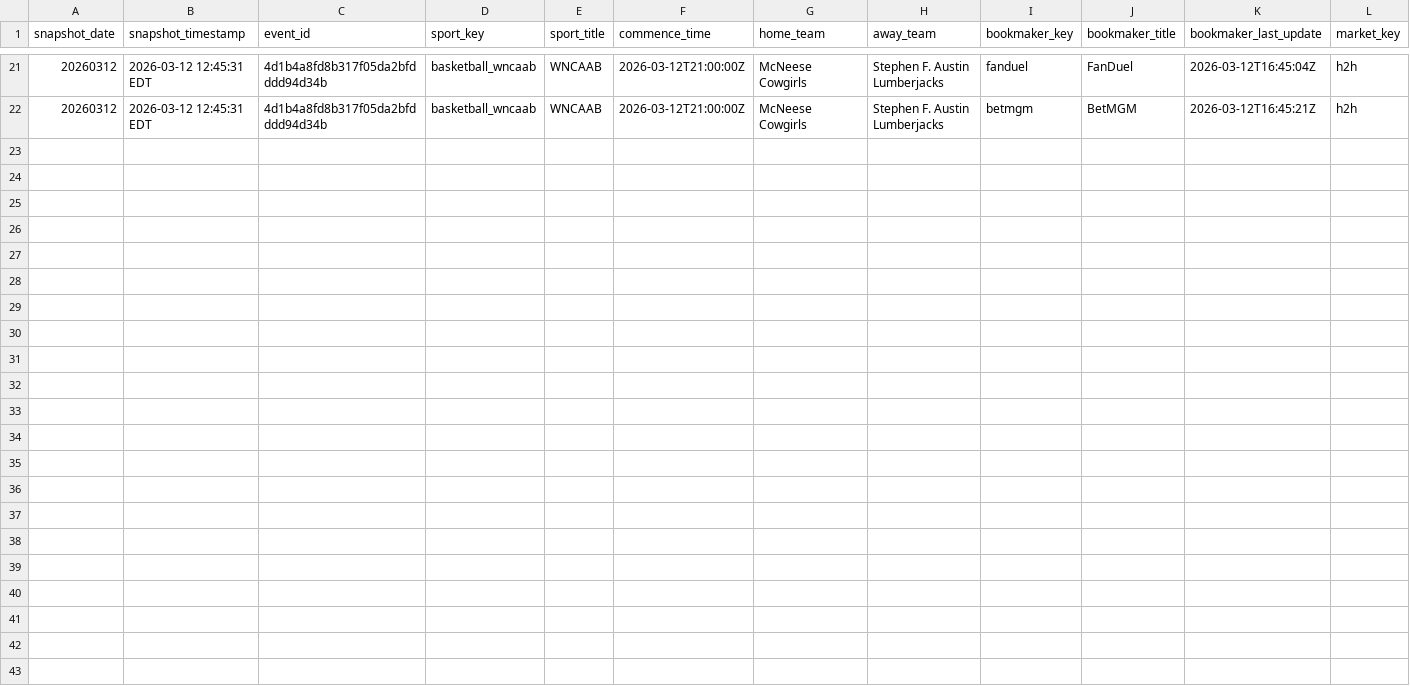
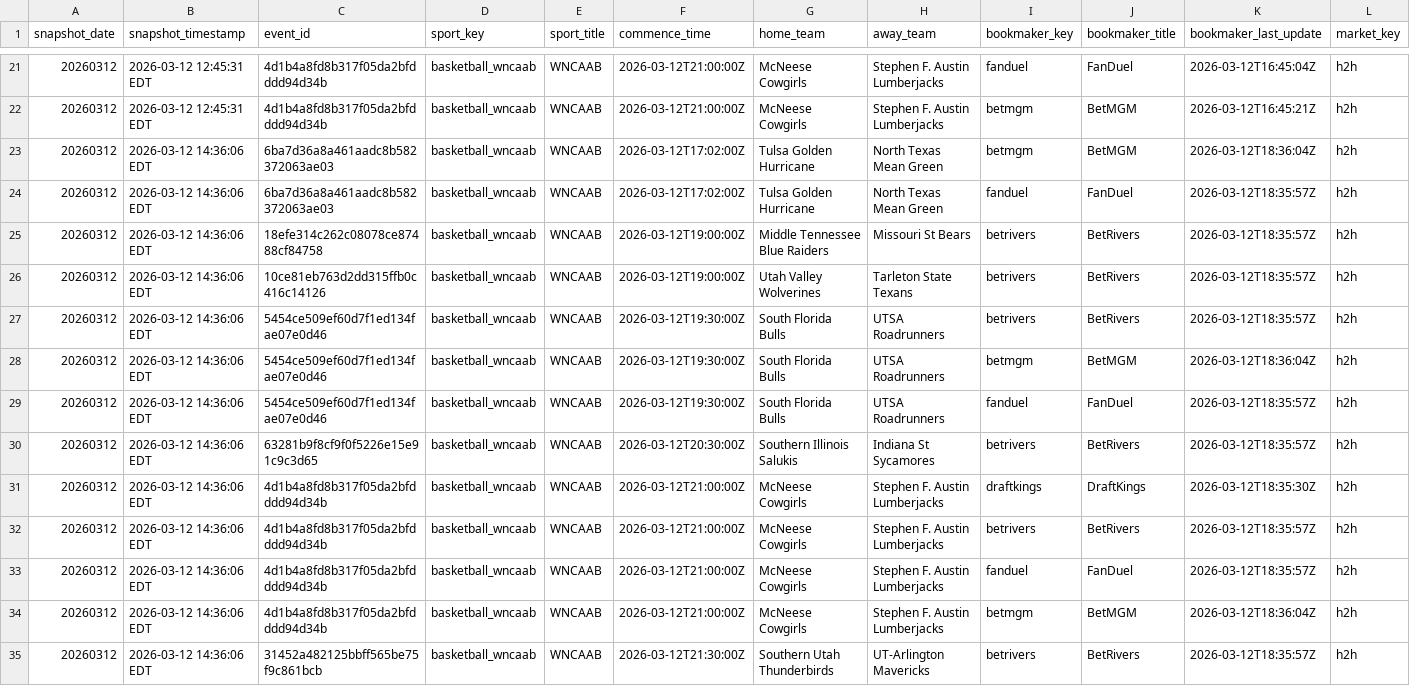
Before and after one commit to hpyhyacinth/nicar26-github-actions, a CSV file: data/wncaab_odds_20260312.csv, drawn as a sheet; only a part is shown, gaps mark what is left out; rows hold the shown columns only; the diff names each change by its address in the sheet, - before the commit and + after, or states it on an @@ line.

```diff
--- a/data/wncaab_odds_20260312.csv
+++ b/data/wncaab_odds_20260312.csv
+row 23: 20260312 | 2026-03-12 14:36:06 EDT | 6ba7d36a8a461aadc8b582372063ae03 | basketball_wncaab | WNCAAB | 2026-03-12T17:02:00Z | Tulsa Golden Hurricane | North Texas Mean Green | betmgm | BetMGM | 2026-03-12T18:36:04Z | h2h
+row 24: 20260312 | 2026-03-12 14:36:06 EDT | 6ba7d36a8a461aadc8b582372063ae03 | basketball_wncaab | WNCAAB | 2026-03-12T17:02:00Z | Tulsa Golden Hurricane | North Texas Mean Green | fanduel | FanDuel | 2026-03-12T18:35:57Z | h2h
+row 25: 20260312 | 2026-03-12 14:36:06 EDT | 18efe314c262c08078ce87488cf84758 | basketball_wncaab | WNCAAB | 2026-03-12T19:00:00Z | Middle Tennessee Blue Raiders | Missouri St Bears | betrivers | BetRivers | 2026-03-12T18:35:57Z | h2h
+row 26: 20260312 | 2026-03-12 14:36:06 EDT | 10ce81eb763d2dd315ffb0c416c14126 | basketball_wncaab | WNCAAB | 2026-03-12T19:00:00Z | Utah Valley Wolverines | Tarleton State Texans | betrivers | BetRivers | 2026-03-12T18:35:57Z | h2h
+row 27: 20260312 | 2026-03-12 14:36:06 EDT | 5454ce509ef60d7f1ed134fae07e0d46 | basketball_wncaab | WNCAAB | 2026-03-12T19:30:00Z | South Florida Bulls | UTSA Roadrunners | betrivers | BetRivers | 2026-03-12T18:35:57Z | h2h
+row 28: 20260312 | 2026-03-12 14:36:06 EDT | 5454ce509ef60d7f1ed134fae07e0d46 | basketball_wncaab | WNCAAB | 2026-03-12T19:30:00Z | South Florida Bulls | UTSA Roadrunners | betmgm | BetMGM | 2026-03-12T18:36:04Z | h2h
+row 29: 20260312 | 2026-03-12 14:36:06 EDT | 5454ce509ef60d7f1ed134fae07e0d46 | basketball_wncaab | WNCAAB | 2026-03-12T19:30:00Z | South Florida Bulls | UTSA Roadrunners | fanduel | FanDuel | 2026-03-12T18:35:57Z | h2h
+row 30: 20260312 | 2026-03-12 14:36:06 EDT | 63281b9f8cf9f0f5226e15e91c9c3d65 | basketball_wncaab | WNCAAB | 2026-03-12T20:30:00Z | Southern Illinois Salukis | Indiana St Sycamores | betrivers | BetRivers | 2026-03-12T18:35:57Z | h2h
+row 31: 20260312 | 2026-03-12 14:36:06 EDT | 4d1b4a8fd8b317f05da2bfdddd94d34b | basketball_wncaab | WNCAAB | 2026-03-12T21:00:00Z | McNeese Cowgirls | Stephen F. Austin Lumberjacks | draftkings | DraftKings | 2026-03-12T18:35:30Z | h2h
+row 32: 20260312 | 2026-03-12 14:36:06 EDT | 4d1b4a8fd8b317f05da2bfdddd94d34b | basketball_wncaab | WNCAAB | 2026-03-12T21:00:00Z | McNeese Cowgirls | Stephen F. Austin Lumberjacks | betrivers | BetRivers | 2026-03-12T18:35:57Z | h2h
+row 33: 20260312 | 2026-03-12 14:36:06 EDT | 4d1b4a8fd8b317f05da2bfdddd94d34b | basketball_wncaab | WNCAAB | 2026-03-12T21:00:00Z | McNeese Cowgirls | Stephen F. Austin Lumberjacks | fanduel | FanDuel | 2026-03-12T18:35:57Z | h2h
+row 34: 20260312 | 2026-03-12 14:36:06 EDT | 4d1b4a8fd8b317f05da2bfdddd94d34b | basketball_wncaab | WNCAAB | 2026-03-12T21:00:00Z | McNeese Cowgirls | Stephen F. Austin Lumberjacks | betmgm | BetMGM | 2026-03-12T18:36:04Z | h2h
+row 35: 20260312 | 2026-03-12 14:36:06 EDT | 31452a482125bbff565be75f9c861bcb | basketball_wncaab | WNCAAB | 2026-03-12T21:30:00Z | Southern Utah Thunderbirds | UT-Arlington Mavericks | betrivers | BetRivers | 2026-03-12T18:35:57Z | h2h
```
Also changed, not shown: 1 other file.
